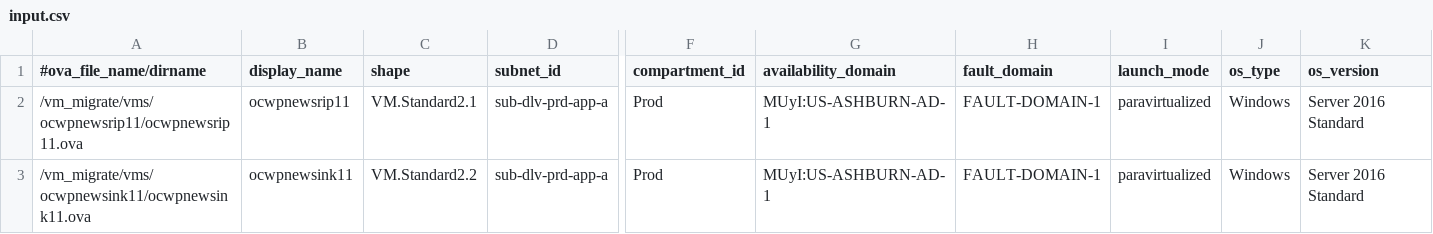
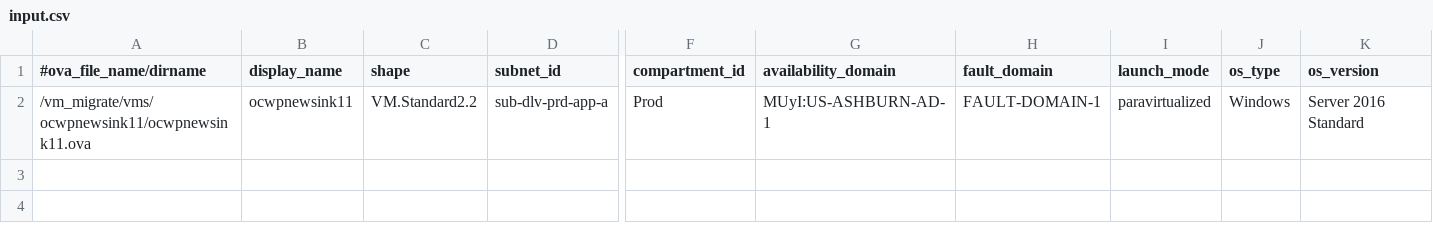
Before and after one commit to oracle-devrel/cd3-automation-toolkit, a CSV file: oci_tenancy/ova_disk_migration_bash/input.csv, drawn as a sheet; only a part is shown, gaps mark what is left out; rows hold the shown columns only; the diff names each change by its address in the sheet, - before the commit and + after, or states it on an @@ line.

Commit message:
Done changes to OVA Disk Migration as sent by Aneesh

```diff
--- a/oci_tenancy/ova_disk_migration_bash/input.csv
+++ b/oci_tenancy/ova_disk_migration_bash/input.csv
-row 2: /vm_migrate/vms/ocwpnewsrip11/ocwpnewsrip11.ova | ocwpnewsrip11 | VM.Standard2.1 | sub-dlv-prd-app-a | Prod | MUyI:US-ASHBURN-AD-1 | FAULT-DOMAIN-1 | paravirtualized | Windows | Server 2016 Standard
```
Also changed, not shown: 3 other files.
